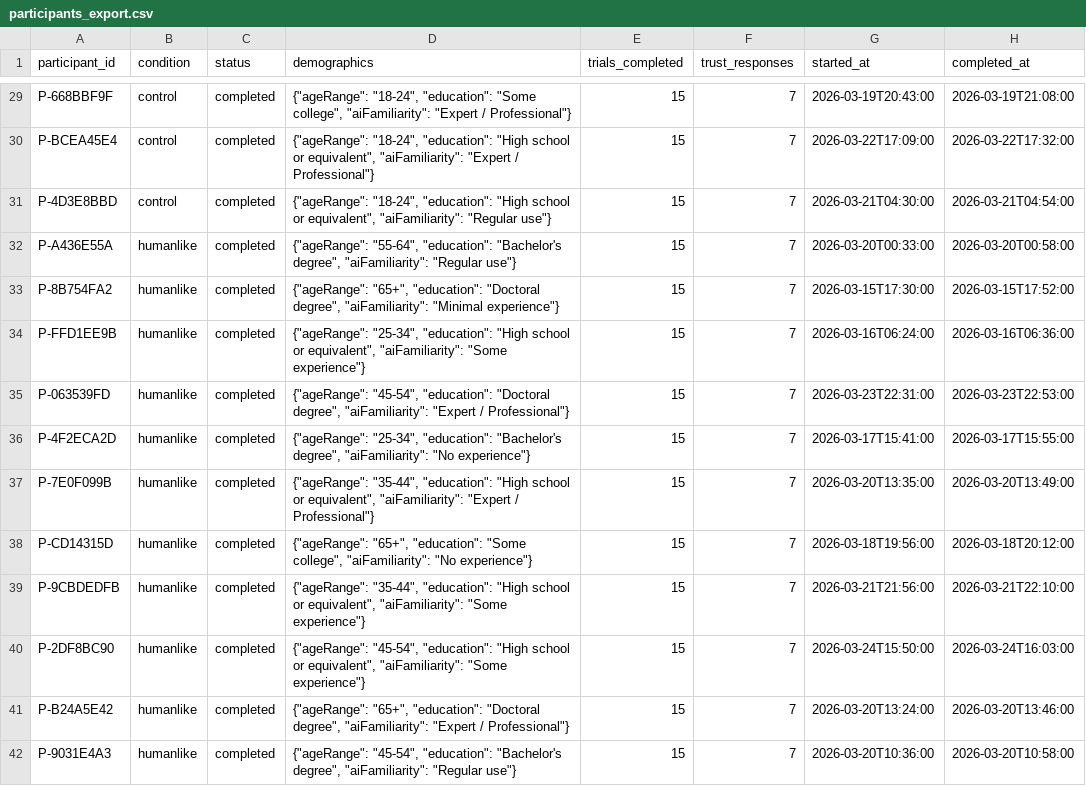
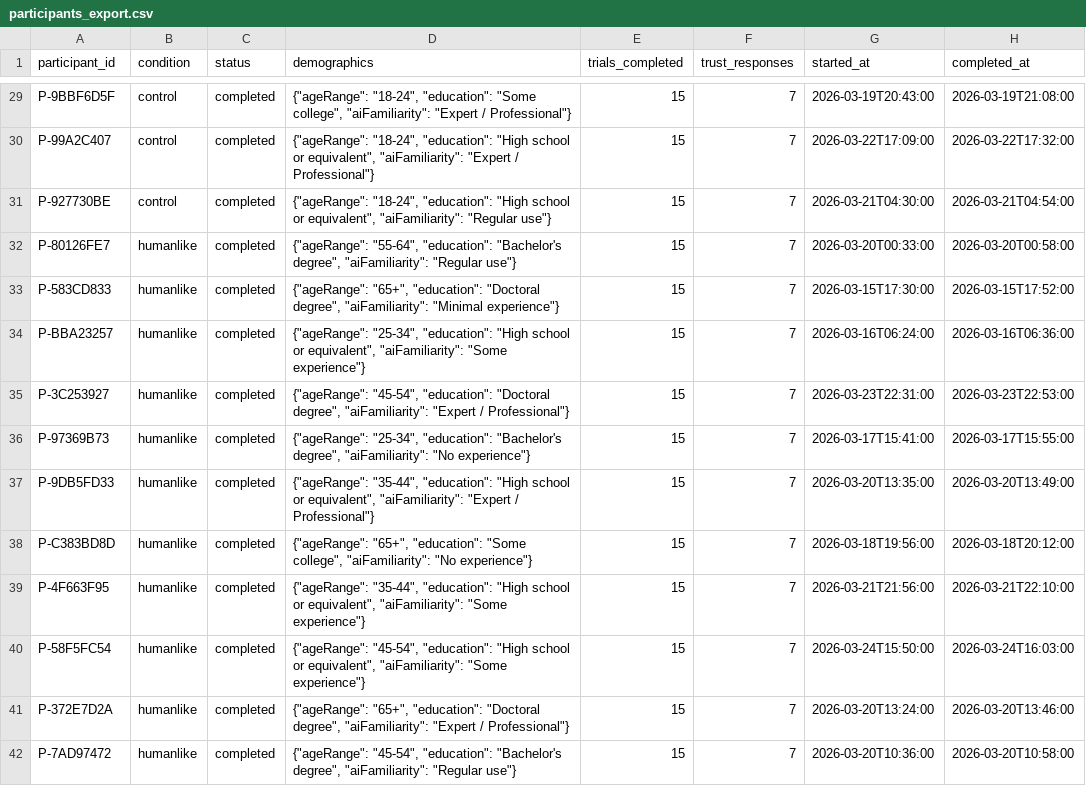
Before and after one commit to ishaan-arora-1/trust-calibration-experiment, a CSV file: analysis/sample_data/participants_export.csv, drawn as a sheet; only a part is shown, gaps mark what is left out; the diff covers the shown part only; the diff names each change by its address in the sheet, - before the commit and + after, or states it on an @@ line.

```diff
--- a/analysis/sample_data/participants_export.csv
+++ b/analysis/sample_data/participants_export.csv
-A29 (participant_id): P-668BBF9F
+A29 (participant_id): P-9BBF6D5F
-A30 (participant_id): P-BCEA45E4
+A30 (participant_id): P-99A2C407
-A31 (participant_id): P-4D3E8BBD
+A31 (participant_id): P-927730BE
-A32 (participant_id): P-A436E55A
+A32 (participant_id): P-80126FE7
-A33 (participant_id): P-8B754FA2
+A33 (participant_id): P-583CD833
-A34 (participant_id): P-FFD1EE9B
+A34 (participant_id): P-BBA23257
-A35 (participant_id): P-063539FD
+A35 (participant_id): P-3C253927
-A36 (participant_id): P-4F2ECA2D
+A36 (participant_id): P-97369B73
-A37 (participant_id): P-7E0F099B
+A37 (participant_id): P-9DB5FD33
-A38 (participant_id): P-CD14315D
+A38 (participant_id): P-C383BD8D
-A39 (participant_id): P-9CBDEDFB
+A39 (participant_id): P-4F663F95
-A40 (participant_id): P-2DF8BC90
+A40 (participant_id): P-58F5FC54
-A41 (participant_id): P-B24A5E42
+A41 (participant_id): P-372E7D2A
-A42 (participant_id): P-9031E4A3
+A42 (participant_id): P-7AD97472
```
Also changed, not shown: 106 edited cells elsewhere in this file, analysis/sample_data/trials_export.csv, analysis/sample_data/trust_responses_export.csv, 4 other files.
